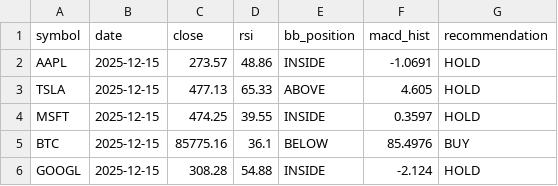
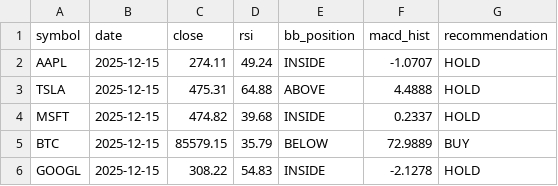
Before and after one commit to jauresfranck/pipeline_donnes-collectes_nettoye, a CSV file: data/latest_signals.csv, drawn as a sheet.

```diff
--- a/data/latest_signals.csv
+++ b/data/latest_signals.csv
@@ -1,6 +1,6 @@
 symbol,date,close,rsi,bb_position,macd_hist,recommendation
-AAPL,2025-12-15,273.57,48.86,INSIDE,-1.0691,HOLD
-TSLA,2025-12-15,477.13,65.33,ABOVE,4.605,HOLD
-MSFT,2025-12-15,474.25,39.55,INSIDE,0.3597,HOLD
-BTC,2025-12-15,85775.16,36.1,BELOW,85.4976,BUY
-GOOGL,2025-12-15,308.28,54.88,INSIDE,-2.124,HOLD
+AAPL,2025-12-15,274.11,49.24,INSIDE,-1.0707,HOLD
+TSLA,2025-12-15,475.31,64.88,ABOVE,4.4888,HOLD
+MSFT,2025-12-15,474.82,39.68,INSIDE,0.2337,HOLD
+BTC,2025-12-15,85579.15,35.79,BELOW,72.9889,BUY
+GOOGL,2025-12-15,308.22,54.83,INSIDE,-2.1278,HOLD
```
Also changed, not shown: data/AAPL.csv, data/ALL_YFINANCE.csv, 6 other files.
